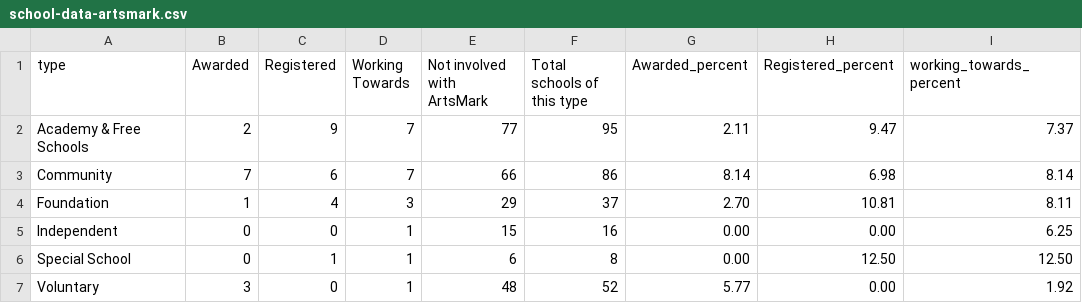
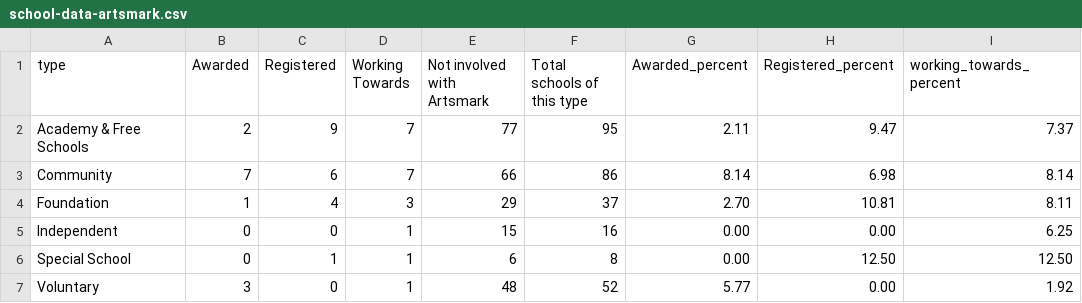
Before and after one commit to open-innovations/leeds-schools-cultural-engagement, a CSV file: src/_data/viz/schools/school-data-artsmark.csv, drawn as a sheet; only a part is shown; the diff names each change by its address in the sheet, - before the commit and + after, or states it on an @@ line.

Commit message:
Correct references to Artsmark

```diff
--- a/src/_data/viz/schools/school-data-artsmark.csv
+++ b/src/_data/viz/schools/school-data-artsmark.csv
-E1: Not involved with ArtsMark
+E1: Not involved with Artsmark
```
Also changed, not shown: src/_data/viz/schools/school-data-creative-entries.csv, src/_data/viz/schools/school-overview-headlines.csv, 5 other files.
